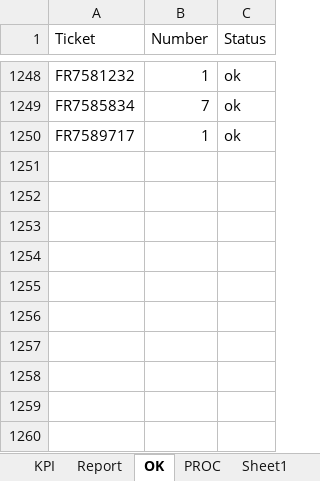
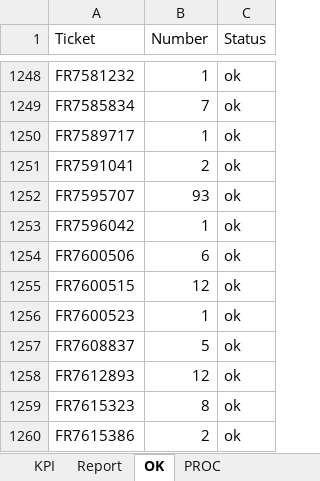
Before and after one commit to violencepierre/GCOH-Tickets-for-Processing, an Excel workbook: F3 2024 mappings.xlsx, sheet OK, drawn as a sheet; only a part is shown, gaps mark what is left out; values as stored, in another font and other column widths than the file's, no borders; conditional formats and table styles not drawn; the diff names each change by its address in the sheet, - before the commit and + after, or states it on an @@ line.

```diff
--- a/F3 2024 mappings.xlsx (sheet OK)
+++ b/F3 2024 mappings.xlsx (sheet OK)
-sheet tab: Sheet1
+row 1251: FR7591041 | 2 | ok
+row 1252: FR7595707 | 93 | ok
+row 1253: FR7596042 | 1 | ok
+row 1254: FR7600506 | 6 | ok
+row 1255: FR7600515 | 12 | ok
+row 1256: FR7600523 | 1 | ok
+row 1257: FR7608837 | 5 | ok
+row 1258: FR7612893 | 12 | ok
+row 1259: FR7615323 | 8 | ok
+row 1260: FR7615386 | 2 | ok
```
Also changed, not shown: sheet PROC, sheet Report, sheet KPI, hidden cells.
